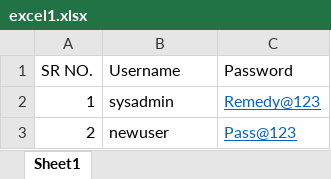
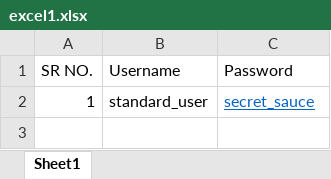
Before and after one commit to ashu5480/Selenium-Practice-Project, an Excel workbook: inputFiles/excel1.xlsx, sheet Sheet1, drawn as a sheet; values as stored, in another font and other column widths than the file's, no borders; the diff names each change by its address in the sheet, - before the commit and + after, or states it on an @@ line.

```diff
--- a/inputFiles/excel1.xlsx (sheet Sheet1)
+++ b/inputFiles/excel1.xlsx (sheet Sheet1)
-B2 (Username): sysadmin
+B2 (Username): standard_user
-C2 (Password): Remedy@123
+C2 (Password): secret_sauce
-row 3: 2 | newuser | Pass@123
```
Also changed, not shown: 12 other files.
